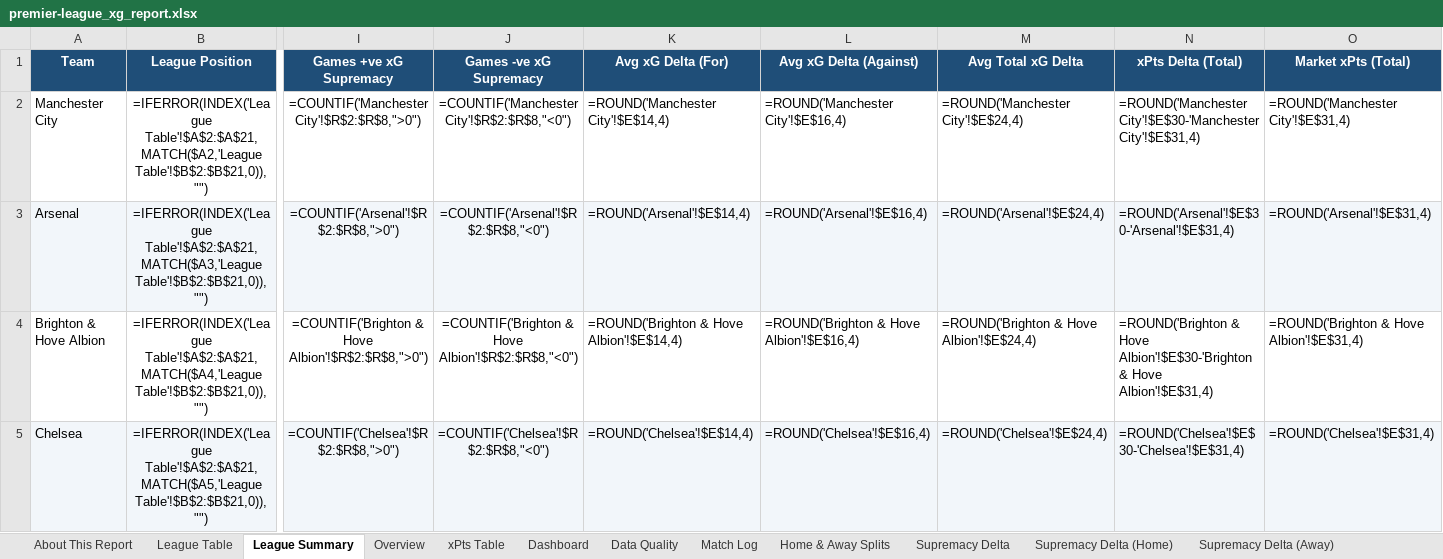
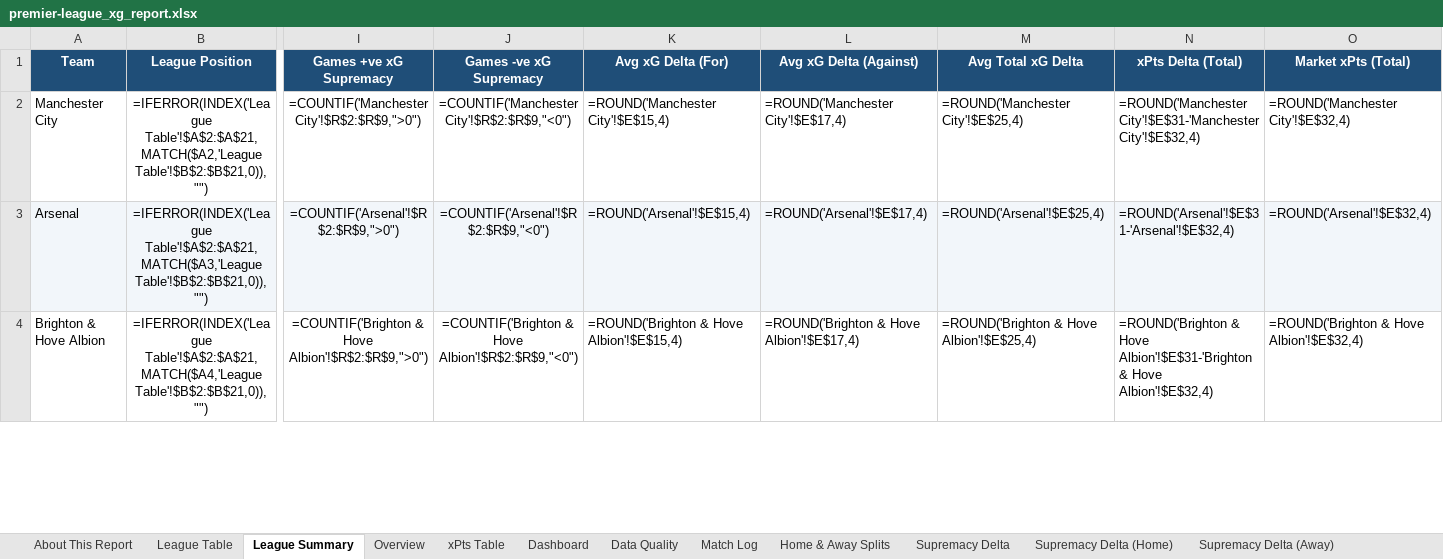
Before and after one commit to boylealert0209/efl-xg-model, an Excel workbook: data/premier-league_xg_report.xlsx, sheet League Summary, drawn as a sheet; only a part is shown, gaps mark what is left out; values as stored, in another font and other column widths than the file's, no borders; formulas without a stored value are shown as written; conditional formats not drawn; removed rows and columns are numbered as before the commit, all else as after; rows hold the shown columns only; the diff covers the shown part only; the diff names each change by its address in the sheet, - before the commit and + after, or states it on an @@ line.

```diff
--- a/data/premier-league_xg_report.xlsx (sheet League Summary)
+++ b/data/premier-league_xg_report.xlsx (sheet League Summary)
-I2 (Games +ve xG Supremacy): =COUNTIF('Manchester City'!$R$2:$R$8,">0")
+I2 (Games +ve xG Supremacy): =COUNTIF('Manchester City'!$R$2:$R$9,">0")
-J2 (Games -ve xG Supremacy): =COUNTIF('Manchester City'!$R$2:$R$8,"<0")
+J2 (Games -ve xG Supremacy): =COUNTIF('Manchester City'!$R$2:$R$9,"<0")
-K2 (Avg xG Delta (For)): =ROUND('Manchester City'!$E$14,4)
+K2 (Avg xG Delta (For)): =ROUND('Manchester City'!$E$15,4)
-L2 (Avg xG Delta (Against)): =ROUND('Manchester City'!$E$16,4)
+L2 (Avg xG Delta (Against)): =ROUND('Manchester City'!$E$17,4)
-M2 (Avg Total xG Delta): =ROUND('Manchester City'!$E$24,4)
+M2 (Avg Total xG Delta): =ROUND('Manchester City'!$E$25,4)
-N2 (xPts Delta (Total)): =ROUND('Manchester City'!$E$30-'Manchester City'!$E$31,4)
+N2 (xPts Delta (Total)): =ROUND('Manchester City'!$E$31-'Manchester City'!$E$32,4)
-O2 (Market xPts (Total)): =ROUND('Manchester City'!$E$31,4)
+O2 (Market xPts (Total)): =ROUND('Manchester City'!$E$32,4)
-I3 (Games +ve xG Supremacy): =COUNTIF('Arsenal'!$R$2:$R$8,">0")
+I3 (Games +ve xG Supremacy): =COUNTIF('Arsenal'!$R$2:$R$9,">0")
-J3 (Games -ve xG Supremacy): =COUNTIF('Arsenal'!$R$2:$R$8,"<0")
+J3 (Games -ve xG Supremacy): =COUNTIF('Arsenal'!$R$2:$R$9,"<0")
-K3 (Avg xG Delta (For)): =ROUND('Arsenal'!$E$14,4)
+K3 (Avg xG Delta (For)): =ROUND('Arsenal'!$E$15,4)
-L3 (Avg xG Delta (Against)): =ROUND('Arsenal'!$E$16,4)
+L3 (Avg xG Delta (Against)): =ROUND('Arsenal'!$E$17,4)
-M3 (Avg Total xG Delta): =ROUND('Arsenal'!$E$24,4)
+M3 (Avg Total xG Delta): =ROUND('Arsenal'!$E$25,4)
-N3 (xPts Delta (Total)): =ROUND('Arsenal'!$E$30-'Arsenal'!$E$31,4)
+N3 (xPts Delta (Total)): =ROUND('Arsenal'!$E$31-'Arsenal'!$E$32,4)
-O3 (Market xPts (Total)): =ROUND('Arsenal'!$E$31,4)
+O3 (Market xPts (Total)): =ROUND('Arsenal'!$E$32,4)
-I4 (Games +ve xG Supremacy): …& Hove Albion'!$R$2:$R$8,">0")
+I4 (Games +ve xG Supremacy): …& Hove Albion'!$R$2:$R$9,">0")
-J4 (Games -ve xG Supremacy): …& Hove Albion'!$R$2:$R$8,"<0")
+J4 (Games -ve xG Supremacy): …& Hove Albion'!$R$2:$R$9,"<0")
-K4 (Avg xG Delta (For)): =ROUND('Brighton & Hove Albion'!$E$14,4)
+K4 (Avg xG Delta (For)): =ROUND('Brighton & Hove Albion'!$E$15,4)
-L4 (Avg xG Delta (Against)): =ROUND('Brighton & Hove Albion'!$E$16,4)
+L4 (Avg xG Delta (Against)): =ROUND('Brighton & Hove Albion'!$E$17,4)
-M4 (Avg Total xG Delta): =ROUND('Brighton & Hove Albion'!$E$24,4)
+M4 (Avg Total xG Delta): =ROUND('Brighton & Hove Albion'!$E$25,4)
-N4 (xPts Delta (Total)): …& Hove Albion'!$E$30-'Brighton & Hove Albion'!$E$31,4)
+N4 (xPts Delta (Total)): …& Hove Albion'!$E$31-'Brighton & Hove Albion'!$E$32,4)
-O4 (Market xPts (Total)): =ROUND('Brighton & Hove Albion'!$E$31,4)
+O4 (Market xPts (Total)): =ROUND('Brighton & Hove Albion'!$E$32,4)
-row 5: Chelsea | =IFERROR(INDEX('League Table'!$A$2:$A$21,MATCH($A5,'League Table'!$B$2:$B$21,0)),"") | =COUNTIF('Chelsea'!$R$2:$R$8,">0") | =COUNTIF('Chelsea'!$R$2:$R$8,"<0") | =ROUND('Chelsea'!$E$14,4) | =ROUND('Chelsea'!$E$16,4) | =ROUND('Chelsea'!$E$24,4) | =ROUND('Chelsea'!$E$30-'Chelsea'!$E$31,4) | =ROUND('Chelsea'!$E$31,4)
```
Also changed, not shown: 6 added rows, 5 removed rows, 127 edited cells and cell formats elsewhere in this sheet, sheet Overview, sheet Match Log, sheet Home & Away Splits, sheet League Table, sheet Chelsea, sheet Arsenal, 26 more sheets, charts or pictures, 5 other files.
